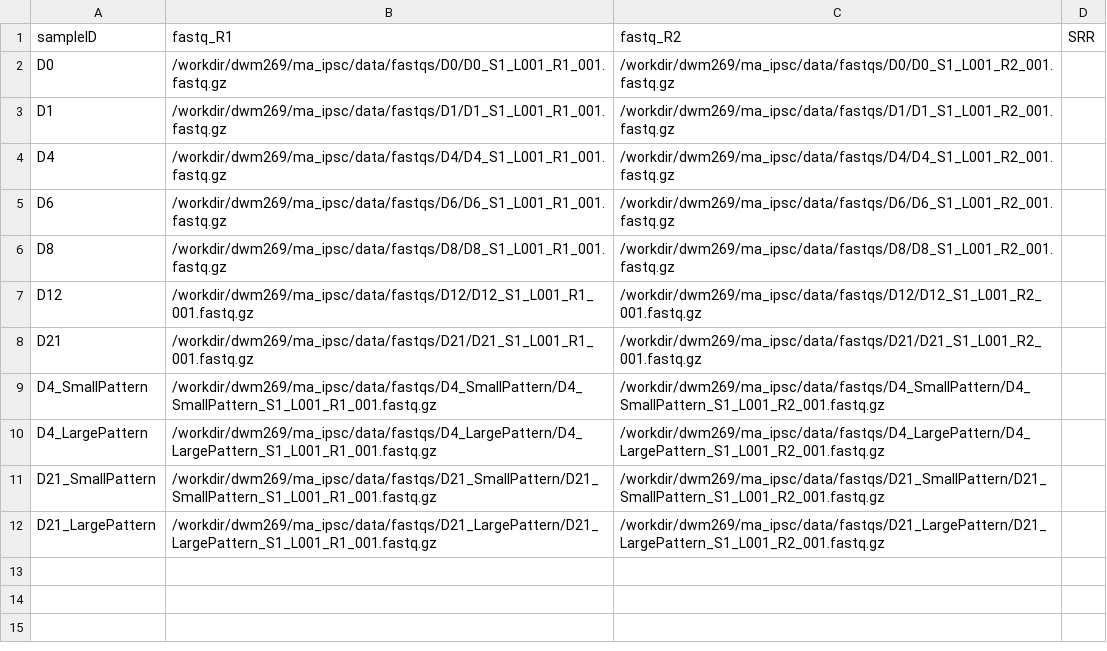
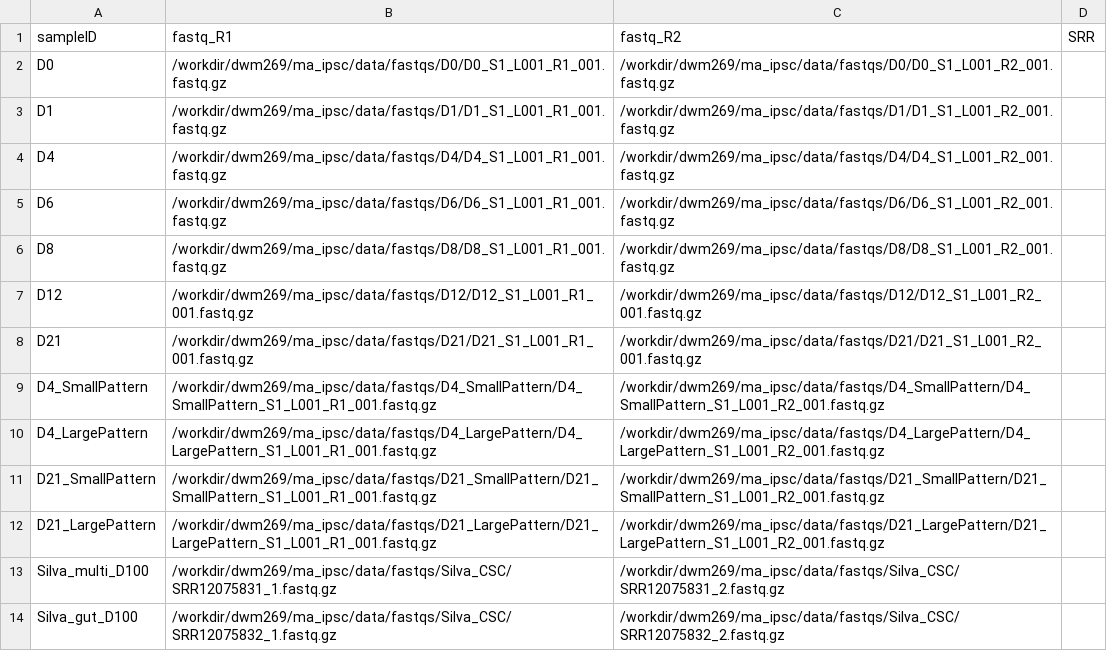
Before and after one commit to mckellardw/DWM_utils, a CSV file: sample_sheets/Ma_iPSC-sample_sheet.csv, drawn as a sheet.

Commit message:
- README & sample sheet updates

```diff
--- a/sample_sheets/Ma_iPSC-sample_sheet.csv
+++ b/sample_sheets/Ma_iPSC-sample_sheet.csv
@@ -12 +12,3 @@ D21_SmallPattern,/workdir/dwm269/ma_ipsc/data/fastqs/D21_SmallPattern/D21_SmallP
 D21_LargePattern,/workdir/dwm269/ma_ipsc/data/fastqs/D21_LargePattern/D21_LargePattern_S1_L001_R1_001.fastq.gz,/workdir/dwm269/ma_ipsc/data/fastqs/D21_LargePattern/D21_LargePattern_S1_L001_R2_001.fastq.gz,
+Silva_multi_D100,/workdir/dwm269/ma_ipsc/data/fastqs/Silva_CSC/SRR12075831_1.fastq.gz,/workdir/dwm269/ma_ipsc/data/fastqs/Silva_CSC/SRR12075831_2.fastq.gz,
+Silva_gut_D100,/workdir/dwm269/ma_ipsc/data/fastqs/Silva_CSC/SRR12075832_1.fastq.gz,/workdir/dwm269/ma_ipsc/data/fastqs/Silva_CSC/SRR12075832_2.fastq.gz,
```
Also changed, not shown: 4 other files.
